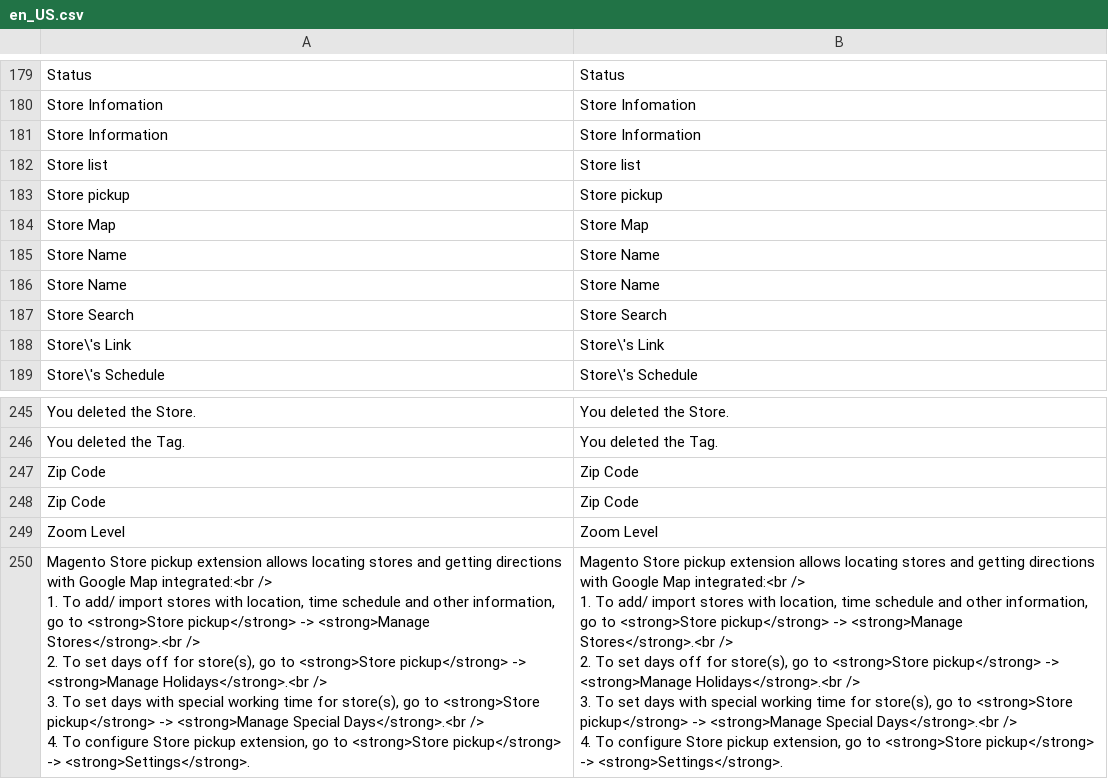
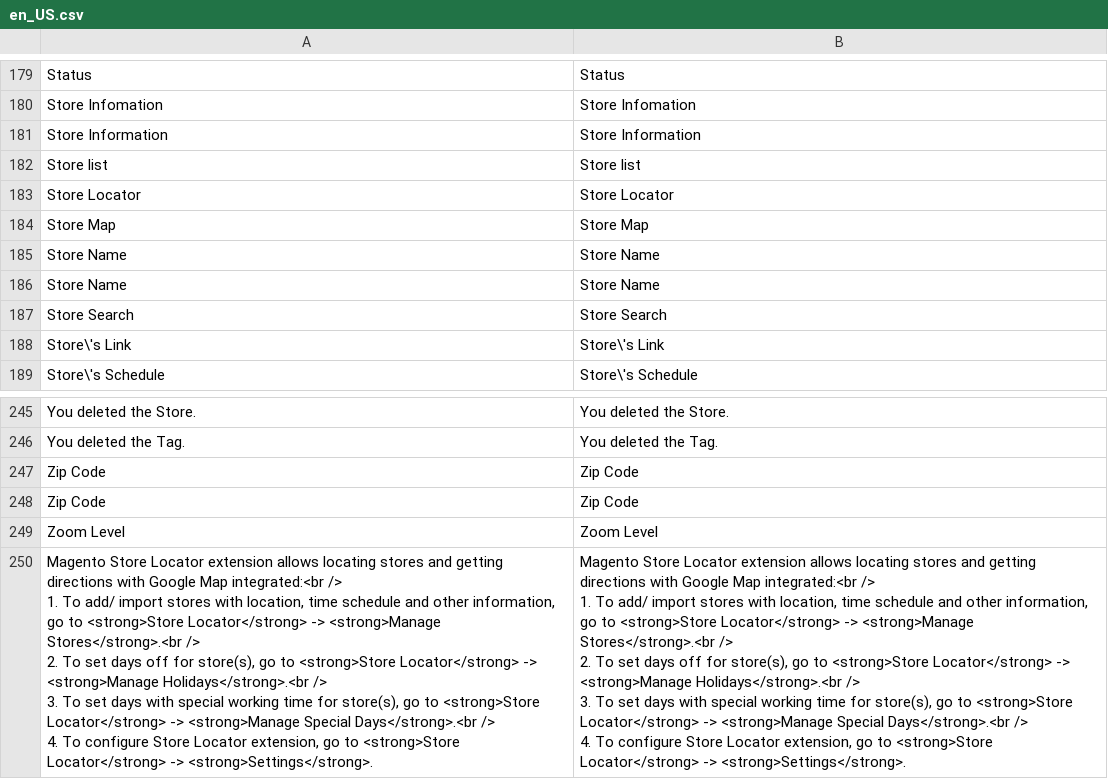
Before and after one commit to dannya06/magento2_certi, a CSV file: app/code/Magestore/Storepickup/i18n/en_US.csv, drawn as a sheet; only a part is shown, gaps mark what is left out.

Commit message:
remove unused code magestore pcikup

```diff
--- a/app/code/Magestore/Storepickup/i18n/en_US.csv
+++ b/app/code/Magestore/Storepickup/i18n/en_US.csv
@@ -182,3 +182,3 @@ Store Information,Store Information
 Store list,Store list
-Store pickup,Store pickup
+Store Locator,Store Locator
 Store Map,Store Map
@@ -249,14 +249,14 @@ Zip Code,Zip Code
 Zoom Level,Zoom Level
-"
-    Magento Store pickup extension allows locating stores and getting directions with Google Map integrated:<br />
-        1. To add/ import stores with location, time schedule and other information, go to <strong>Store pickup</strong> -> <strong>Manage Stores</strong>.<br />
-        2. To set days off for store(s), go to <strong>Store pickup</strong> -> <strong>Manage Holidays</strong>.<br />
-        3. To set days with special working time for store(s), go to <strong>Store pickup</strong> -> <strong>Manage Special Days</strong>.<br />
-        4. To configure Store pickup extension, go to <strong>Store pickup</strong> -> <strong>Settings</strong>.
-    ","
-    Magento Store pickup extension allows locating stores and getting directions with Google Map integrated:<br />
-        1. To add/ import stores with location, time schedule and other information, go to <strong>Store pickup</strong> -> <strong>Manage Stores</strong>.<br />
-        2. To set days off for store(s), go to <strong>Store pickup</strong> -> <strong>Manage Holidays</strong>.<br />
-        3. To set days with special working time for store(s), go to <strong>Store pickup</strong> -> <strong>Manage Special Days</strong>.<br />
-        4. To configure Store pickup extension, go to <strong>Store pickup</strong> -> <strong>Settings</strong>.
-    "
+"
+    Magento Store Locator extension allows locating stores and getting directions with Google Map integrated:<br />
+        1. To add/ import stores with location, time schedule and other information, go to <strong>Store Locator</strong> -> <strong>Manage Stores</strong>.<br />
+        2. To set days off for store(s), go to <strong>Store Locator</strong> -> <strong>Manage Holidays</strong>.<br />
+        3. To set days with special working time for store(s), go to <strong>Store Locator</strong> -> <strong>Manage Special Days</strong>.<br />
+        4. To configure Store Locator extension, go to <strong>Store Locator</strong> -> <strong>Settings</strong>.
+    ","
+    Magento Store Locator extension allows locating stores and getting directions with Google Map integrated:<br />
+        1. To add/ import stores with location, time schedule and other information, go to <strong>Store Locator</strong> -> <strong>Manage Stores</strong>.<br />
+        2. To set days off for store(s), go to <strong>Store Locator</strong> -> <strong>Manage Holidays</strong>.<br />
+        3. To set days with special working time for store(s), go to <strong>Store Locator</strong> -> <strong>Manage Special Days</strong>.<br />
+        4. To configure Store Locator extension, go to <strong>Store Locator</strong> -> <strong>Settings</strong>.
+    "
```
Also changed, not shown: 25 other files.
